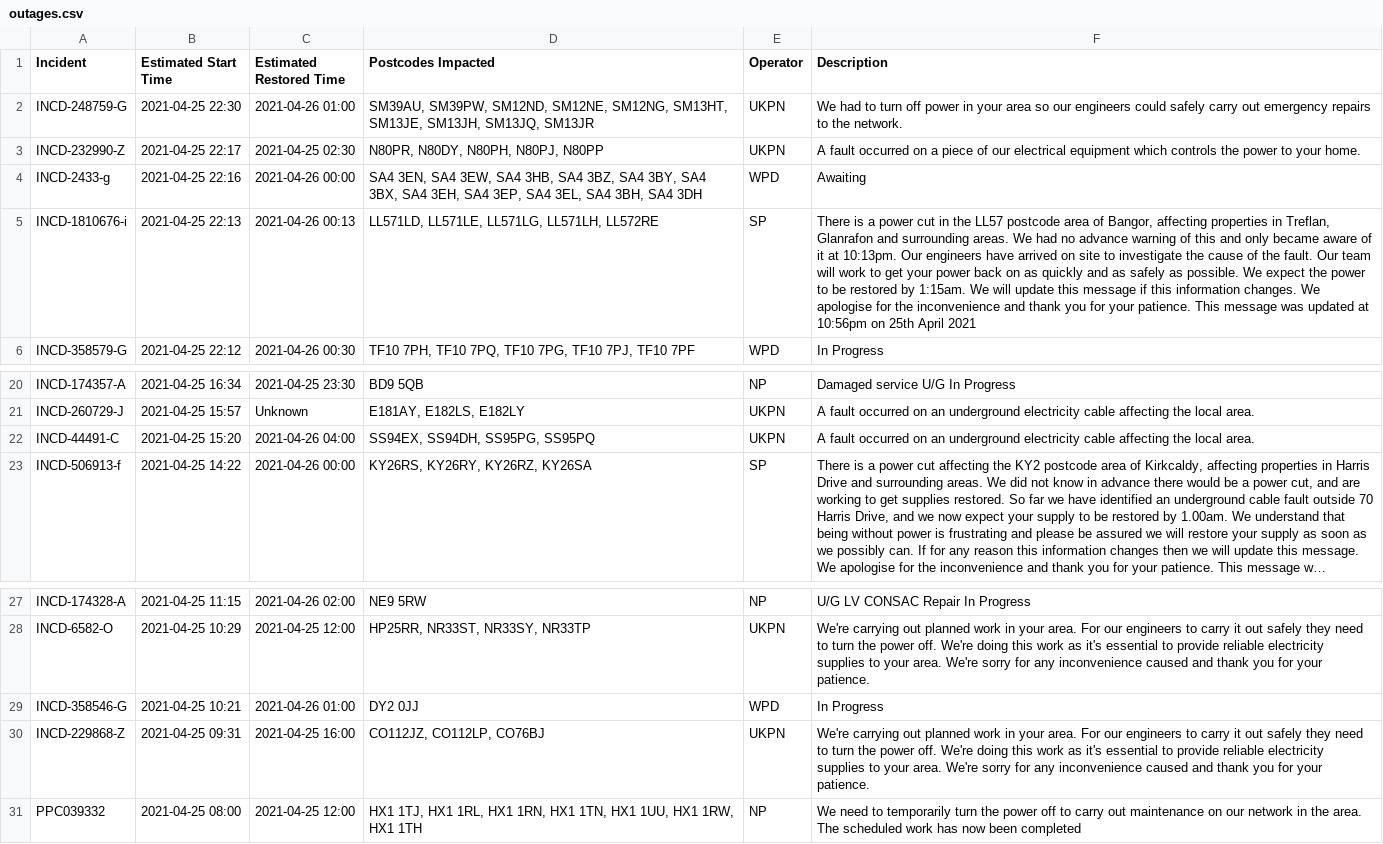
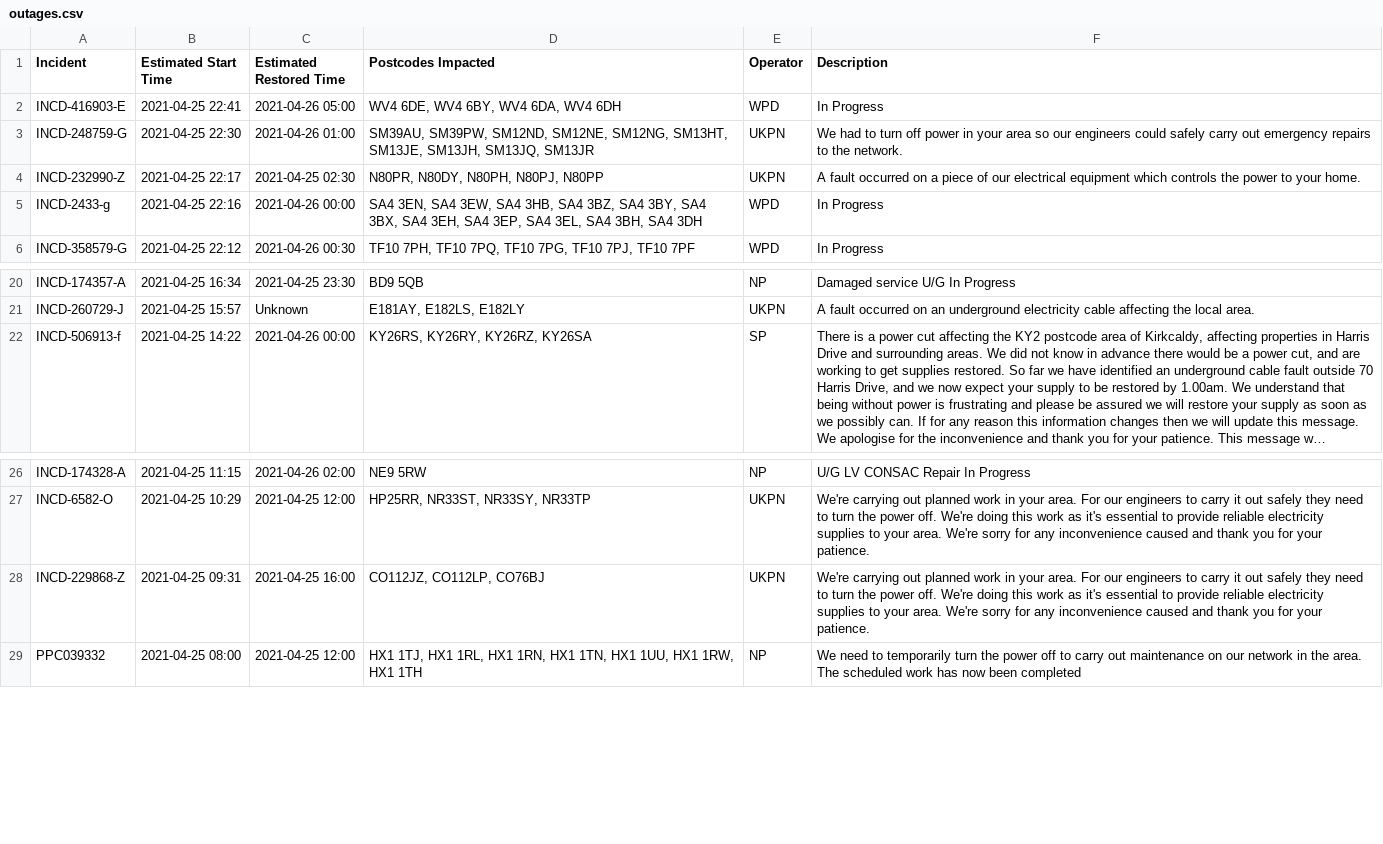
Before and after one commit to OSUKED/Outage-Watch, a CSV file: docs/data/outages.csv, drawn as a sheet; only a part is shown, gaps mark what is left out; long unchanged cells end in …; removed rows and columns are numbered as before the commit, all else as after; the diff names each change by its address in the sheet, - before the commit and + after, or states it on an @@ line.

```diff
--- a/docs/data/outages.csv
+++ b/docs/data/outages.csv
+row 2: INCD-416903-E | 2021-04-25 22:41 | 2021-04-26 05:00 | WV4 6DE, WV4 6BY, WV4 6DA, WV4 6DH | WPD | In Progress
-F5 (Description): Awaiting
+F5 (Description): In Progress
-row 5: INCD-1810676-i | 2021-04-25 22:13 | 2021-04-26 00:13 | LL571LD, LL571LE, LL571LG, LL571LH, LL572RE | SP | There is a power cut in the LL57 postcode area of Bangor, affecting properties in Treflan, Glanrafon and surrounding areas. We had no advance warning of this and only became aware of it at 10:13pm. Our engineers have arrived on site to investigate the cause of the fault. Our team will work to get your power back on as quickly and as safely as possible. We expect the power to be restored by 1:15am. We will update this message if this information changes. We apologise for the inconvenience and thank you for your patience. This message was updated at 10:56pm on 25th April 2021
-row 22: INCD-44491-C | 2021-04-25 15:20 | 2021-04-26 04:00 | SS94EX, SS94DH, SS95PG, SS95PQ | UKPN | A fault occurred on an underground electricity cable affecting the local area.
-row 29: INCD-358546-G | 2021-04-25 10:21 | 2021-04-26 01:00 | DY2 0JJ | WPD | In Progress
```
Also changed, not shown: 8 other files.
